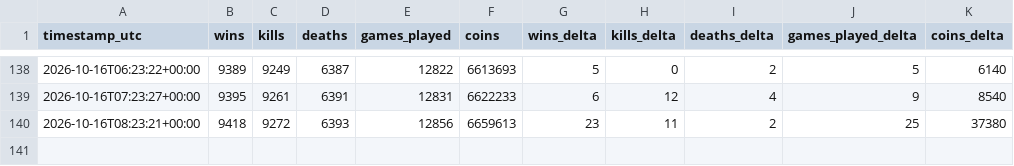
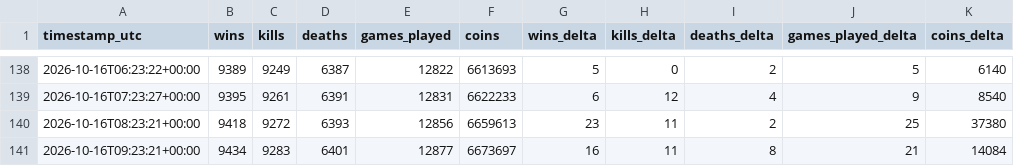
Before and after one commit to kevinkcko8-svg/mm-tracker, a CSV file: data/history.csv, drawn as a sheet; only a part is shown, gaps mark what is left out.

```diff
--- a/data/history.csv
+++ b/data/history.csv
@@ -140 +140,2 @@ timestamp_utc,wins,kills,deaths,games_played,coins,wins_delta,kills_delta,deaths
 2026-10-16T08:23:21+00:00,9418,9272,6393,12856,6659613,23,11,2,25,37380
+2026-10-16T09:23:21+00:00,9434,9283,6401,12877,6673697,16,11,8,21,14084
```
Also changed, not shown: data/rivals.csv, 2 other files.
